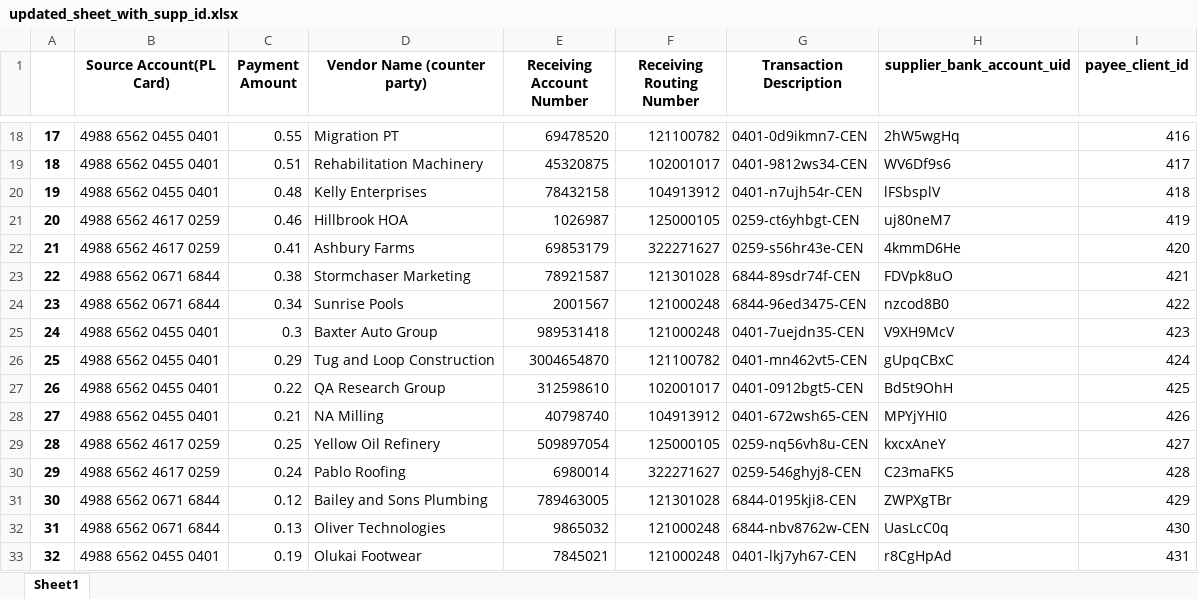
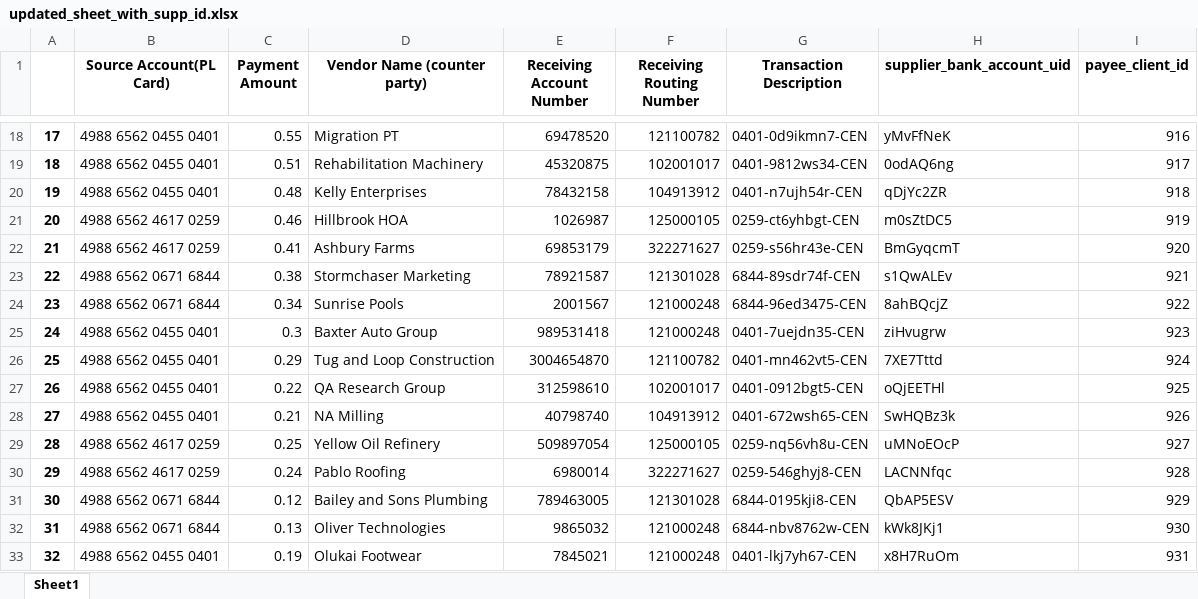
Before and after one commit to sreenivasulu-centime/fnbo_tests, an Excel workbook: resources/updated_sheet_with_supp_id.xlsx, sheet Sheet1, drawn as a sheet; only a part is shown, gaps mark what is left out; values as stored, in another font and other column widths than the file's, no borders; the diff covers the shown part only; the diff names each change by its address in the sheet, - before the commit and + after, or states it on an @@ line.

```diff
--- a/resources/updated_sheet_with_supp_id.xlsx (sheet Sheet1)
+++ b/resources/updated_sheet_with_supp_id.xlsx (sheet Sheet1)
-H18 (supplier_bank_account_uid): 2hW5wgHq
+H18 (supplier_bank_account_uid): yMvFfNeK
-I18 (payee_client_id): 416
+I18 (payee_client_id): 916
-H19 (supplier_bank_account_uid): WV6Df9s6
+H19 (supplier_bank_account_uid): 0odAQ6ng
-I19 (payee_client_id): 417
+I19 (payee_client_id): 917
-H20 (supplier_bank_account_uid): lFSbsplV
+H20 (supplier_bank_account_uid): qDjYc2ZR
-I20 (payee_client_id): 418
+I20 (payee_client_id): 918
-H21 (supplier_bank_account_uid): uj80neM7
+H21 (supplier_bank_account_uid): m0sZtDC5
-I21 (payee_client_id): 419
+I21 (payee_client_id): 919
-H22 (supplier_bank_account_uid): 4kmmD6He
+H22 (supplier_bank_account_uid): BmGyqcmT
-I22 (payee_client_id): 420
+I22 (payee_client_id): 920
-H23 (supplier_bank_account_uid): FDVpk8uO
+H23 (supplier_bank_account_uid): s1QwALEv
-I23 (payee_client_id): 421
+I23 (payee_client_id): 921
-H24 (supplier_bank_account_uid): nzcod8B0
+H24 (supplier_bank_account_uid): 8ahBQcjZ
-I24 (payee_client_id): 422
+I24 (payee_client_id): 922
-H25 (supplier_bank_account_uid): V9XH9McV
+H25 (supplier_bank_account_uid): ziHvugrw
-I25 (payee_client_id): 423
+I25 (payee_client_id): 923
-H26 (supplier_bank_account_uid): gUpqCBxC
+H26 (supplier_bank_account_uid): 7XE7Tttd
-I26 (payee_client_id): 424
+I26 (payee_client_id): 924
-H27 (supplier_bank_account_uid): Bd5t9OhH
+H27 (supplier_bank_account_uid): oQjEETHl
-I27 (payee_client_id): 425
+I27 (payee_client_id): 925
-H28 (supplier_bank_account_uid): MPYjYHI0
+H28 (supplier_bank_account_uid): SwHQBz3k
-I28 (payee_client_id): 426
+I28 (payee_client_id): 926
-H29 (supplier_bank_account_uid): kxcxAneY
+H29 (supplier_bank_account_uid): uMNoEOcP
-I29 (payee_client_id): 427
+I29 (payee_client_id): 927
-H30 (supplier_bank_account_uid): C23maFK5
+H30 (supplier_bank_account_uid): LACNNfqc
-I30 (payee_client_id): 428
+I30 (payee_client_id): 928
-H31 (supplier_bank_account_uid): ZWPXgTBr
+H31 (supplier_bank_account_uid): QbAP5ESV
-I31 (payee_client_id): 429
+I31 (payee_client_id): 929
-H32 (supplier_bank_account_uid): UasLcC0q
+H32 (supplier_bank_account_uid): kWk8JKj1
-I32 (payee_client_id): 430
+I32 (payee_client_id): 930
-H33 (supplier_bank_account_uid): r8CgHpAd
+H33 (supplier_bank_account_uid): x8H7RuOm
-I33 (payee_client_id): 431
+I33 (payee_client_id): 931
```
Also changed, not shown: 70 edited cells elsewhere in this sheet, 8 other files.
